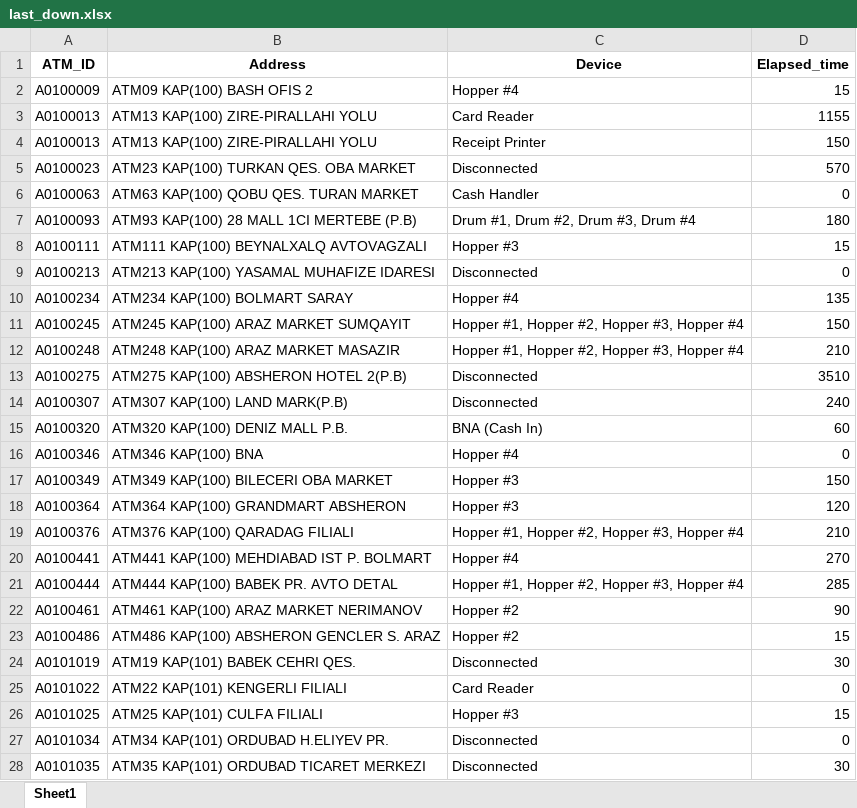
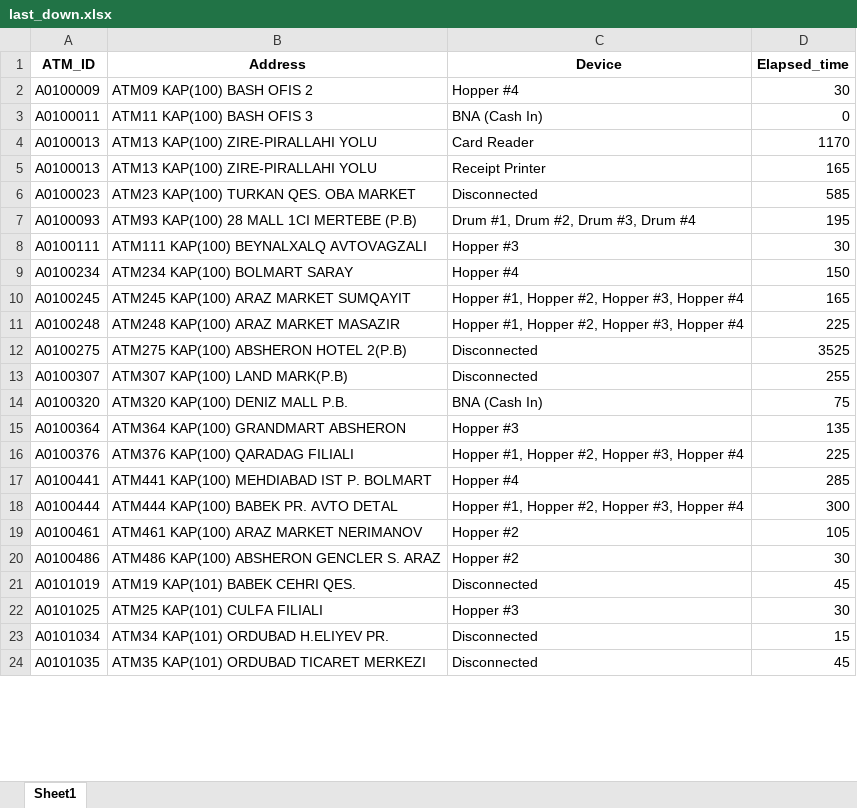
Before and after one commit to kbturgut090/fimi, an Excel workbook: last_down.xlsx, sheet Sheet1, drawn as a sheet; only a part is shown; values as stored, in another font and other column widths than the file's, no borders; removed rows and columns are numbered as before the commit, all else as after; the diff covers the shown part only; the diff names each change by its address in the sheet, - before the commit and + after, or states it on an @@ line.

Commit message:
all

```diff
--- a/last_down.xlsx (sheet Sheet1)
+++ b/last_down.xlsx (sheet Sheet1)
-D2 (Elapsed_time): 15
+D2 (Elapsed_time): 30
+row 3: A0100011 | ATM11 KAP(100) BASH OFIS 3 | BNA (Cash In) | 0
-D4 (Elapsed_time): 1155
+D4 (Elapsed_time): 1170
-D5 (Elapsed_time): 150
+D5 (Elapsed_time): 165
-D6 (Elapsed_time): 570
+D6 (Elapsed_time): 585
-row 6: A0100063 | ATM63 KAP(100) QOBU QES. TURAN MARKET | Cash Handler | 0
-D7 (Elapsed_time): 180
+D7 (Elapsed_time): 195
-D8 (Elapsed_time): 15
+D8 (Elapsed_time): 30
-row 9: A0100213 | ATM213 KAP(100) YASAMAL MUHAFIZE IDARESI | Disconnected | 0
-D9 (Elapsed_time): 135
+D9 (Elapsed_time): 150
-D10 (Elapsed_time): 150
+D10 (Elapsed_time): 165
-D11 (Elapsed_time): 210
+D11 (Elapsed_time): 225
-D12 (Elapsed_time): 3510
+D12 (Elapsed_time): 3525
-D13 (Elapsed_time): 240
+D13 (Elapsed_time): 255
-D14 (Elapsed_time): 60
+D14 (Elapsed_time): 75
-row 16: A0100346 | ATM346 KAP(100) BNA | Hopper #4 | 0
-row 17: A0100349 | ATM349 KAP(100) BILECERI OBA MARKET | Hopper #3 | 150
-D15 (Elapsed_time): 120
+D15 (Elapsed_time): 135
-D16 (Elapsed_time): 210
+D16 (Elapsed_time): 225
-D17 (Elapsed_time): 270
+D17 (Elapsed_time): 285
-D18 (Elapsed_time): 285
+D18 (Elapsed_time): 300
-D19 (Elapsed_time): 90
+D19 (Elapsed_time): 105
-D20 (Elapsed_time): 15
+D20 (Elapsed_time): 30
-D21 (Elapsed_time): 30
+D21 (Elapsed_time): 45
-row 25: A0101022 | ATM22 KAP(101) KENGERLI FILIALI | Card Reader | 0
-D22 (Elapsed_time): 15
+D22 (Elapsed_time): 30
-D23 (Elapsed_time): 0
+D23 (Elapsed_time): 15
-D24 (Elapsed_time): 30
+D24 (Elapsed_time): 45
```
Also changed, not shown: 3 added rows, 2 removed rows and 15 edited cells elsewhere in this sheet.
